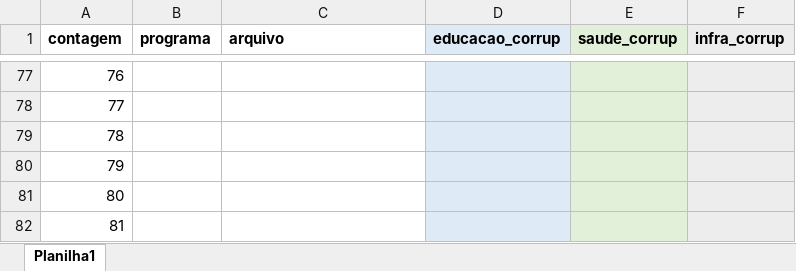
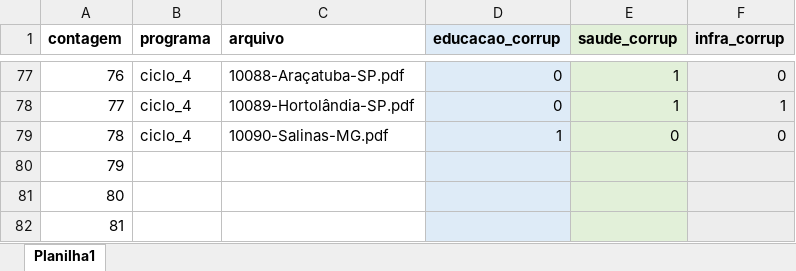
Before and after one commit to lucasbruscato/Master, an Excel workbook: 2_database/targetFeature.xlsx, sheet Planilha1, drawn as a sheet; only a part is shown, gaps mark what is left out; values as stored, in another font and other column widths than the file's, no borders; the diff covers the shown part only; the diff names each change by its address in the sheet, - before the commit and + after, or states it on an @@ line.

```diff
--- a/2_database/targetFeature.xlsx (sheet Planilha1)
+++ b/2_database/targetFeature.xlsx (sheet Planilha1)
-B77:B79 (programa): (empty)
+B77:B79 (programa): ciclo_4
-C77 (arquivo): (empty)
+C77 (arquivo): 10088-Araçatuba-SP.pdf
-D77:D78 (educacao_corrup): (empty)
+D77:D78 (educacao_corrup): 0
-E77:E78 (saude_corrup): (empty)
+E77:E78 (saude_corrup): 1
-F77 (infra_corrup): (empty)
+F77 (infra_corrup): 0
-C78 (arquivo): (empty)
+C78 (arquivo): 10089-Hortolândia-SP.pdf
-F78 (infra_corrup): (empty)
+F78 (infra_corrup): 1
-C79 (arquivo): (empty)
+C79 (arquivo): 10090-Salinas-MG.pdf
-D79 (educacao_corrup): (empty)
+D79 (educacao_corrup): 1
-E79 (saude_corrup): (empty)
+E79 (saude_corrup): 0
-F79 (infra_corrup): (empty)
+F79 (infra_corrup): 0
```
Also changed, not shown: 57 edited cells elsewhere in this sheet, 14 other files.
